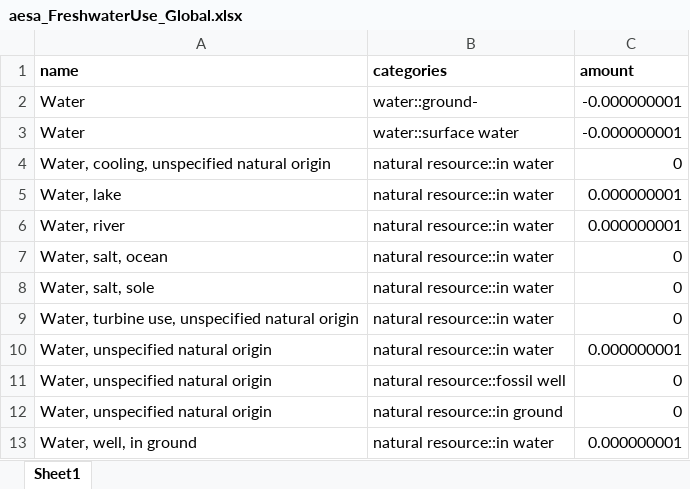
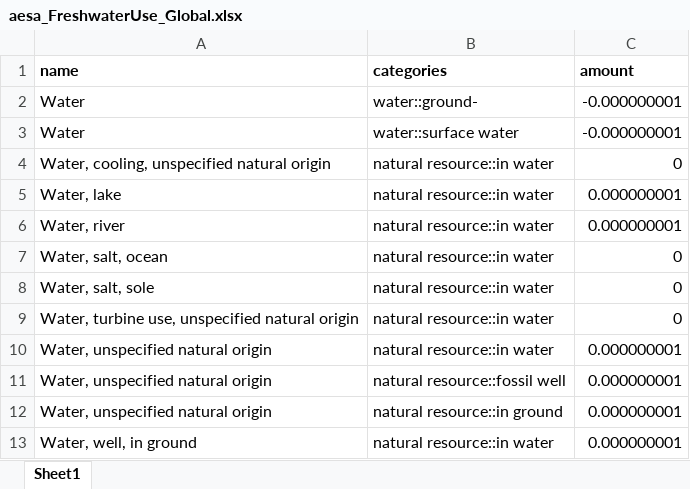
Before and after one commit to vtulus/AESAmethods, an Excel workbook: src/aesa_pbs/data/aesa_FreshwaterUse_Global.xlsx, sheet Sheet1, drawn as a sheet; values as stored, in another font and other column widths than the file's, no borders; the diff names each change by its address in the sheet, - before the commit and + after, or states it on an @@ line.

Commit message:
Add "unspecified natural origin" CFs for FWU PB
- "Water, unspecified natural origin" (natural resource::fossil well)
- "Water, unspecified natural origin" (natural resource::in ground)

```diff
--- a/src/aesa_pbs/data/aesa_FreshwaterUse_Global.xlsx (sheet Sheet1)
+++ b/src/aesa_pbs/data/aesa_FreshwaterUse_Global.xlsx (sheet Sheet1)
-C11:C12 (amount): 0
+C11:C12 (amount): 0.000000001
```
